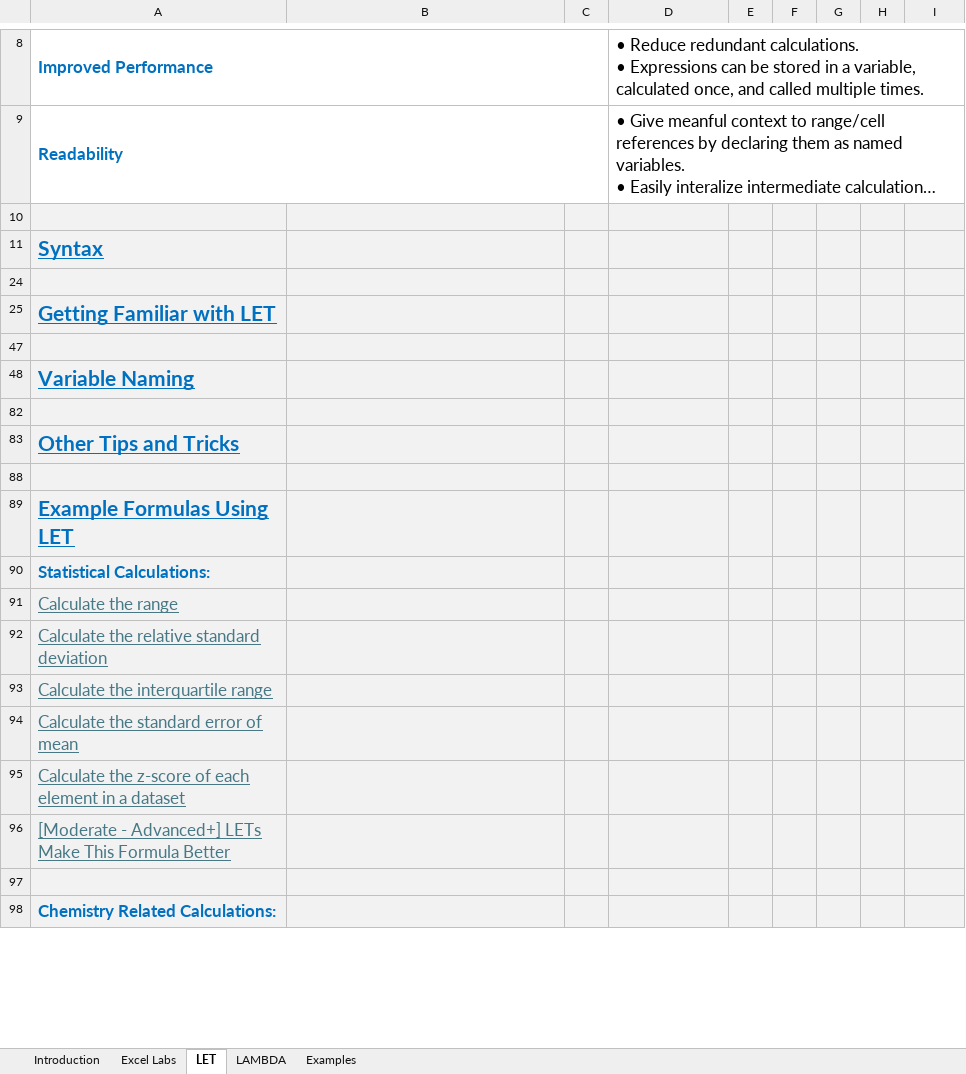
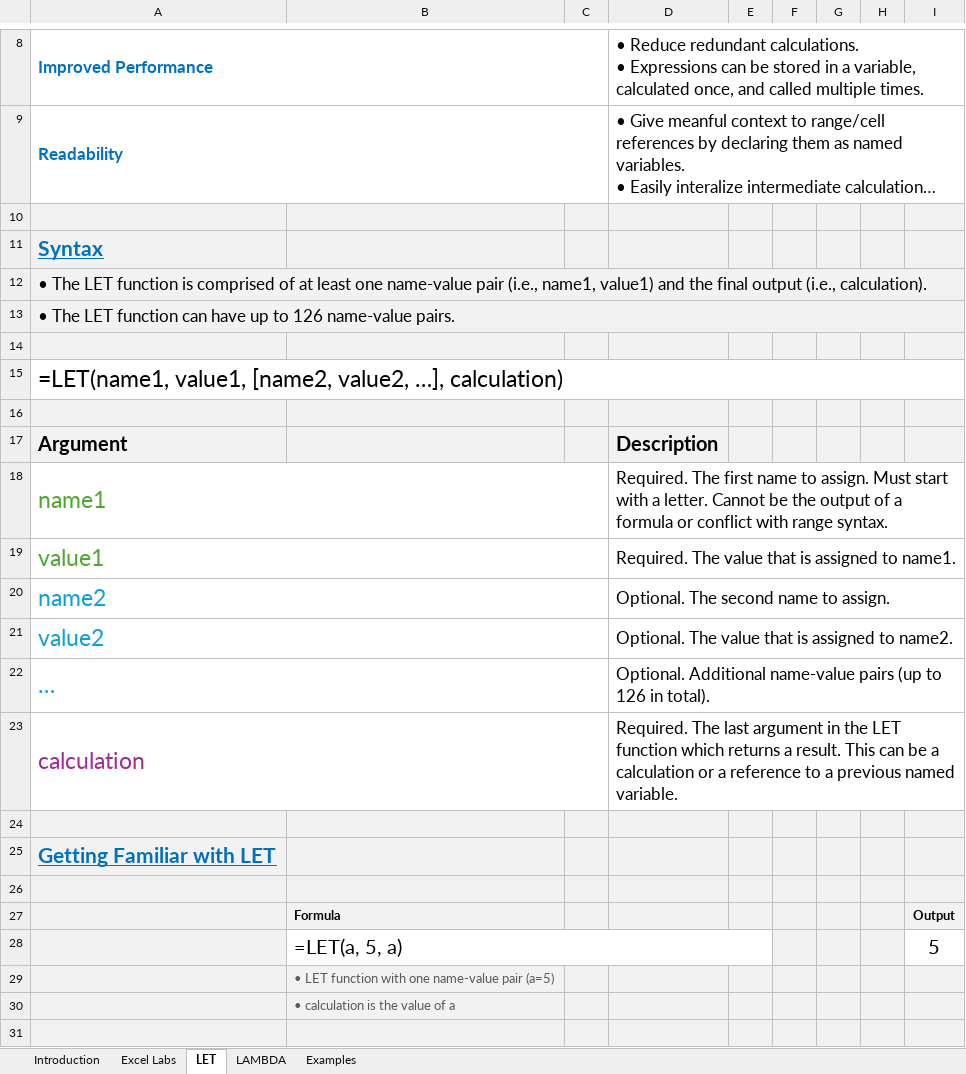
Before and after one commit to NotEntirelyUnlikely/LAMBDA, an Excel workbook: Excel Labs Notes.xlsx, sheet LET, drawn as a sheet; only a part is shown, gaps mark what is left out; the shorter side is filled out with more unchanged rows; long unchanged cells end in …; values as stored, in another font and other column widths than the file's, no borders; the diff covers the shown part only; the diff names each change by its address in the sheet, - before the commit and + after, or states it on an @@ line.

```diff
--- a/Excel Labs Notes.xlsx (sheet LET)
+++ b/Excel Labs Notes.xlsx (sheet LET)
@@ row 12 unhidden: • The LET function is comprised of at least one name-value pair (i.e., name1, value1) and the final output (i.e., calculation). @@
@@ row 13 unhidden: • The LET function can have up to 126 name-value pairs. @@
+row 14: (empty)
@@ row 15 unhidden: =LET(name1, value1, [name2, value2, …], calculation) @@
+row 16: (empty)
@@ row 17 unhidden: Argument |  |  | Description @@
@@ row 18 unhidden: name1 |  |  | Required. The first name to assign. Must start with a letter. Cannot be the output of a formula or conflict with range syntax. @@
@@ row 19 unhidden: value1 |  |  | Required. The value that is assigned to name1. @@
@@ row 20 unhidden: name2 |  |  | Optional. The second name to assign. @@
@@ row 21 unhidden: value2 |  |  | Optional. The value that is assigned to name2. @@
@@ row 22 unhidden: … |  |  | Optional. Additional name-value pairs (up to 126 in total). @@
@@ row 23 unhidden: calculation |  |  | Required. The last argument in the LET function which returns a result. This can be a calculation or a reference to a previous named variable. @@
@@ row 27 unhidden:  | Formula |  |  |  |  |  |  | Output @@
@@ row 28 unhidden:  | =LET(a, 5, a) |  |  |  |  |  |  | 5 @@
@@ row 29 unhidden:  | • LET function with one name-value pair (a=5) @@
@@ row 30 unhidden:  | • calculation is the value of a @@
+row 31: (empty)
```
Also changed, not shown: 11 added rows, 5 removed rows and 43 hidden or unhidden rows elsewhere in this sheet, sheet Examples, sheet LAMBDA, sheet Excel Labs, sheet Introduction, hidden cells.
